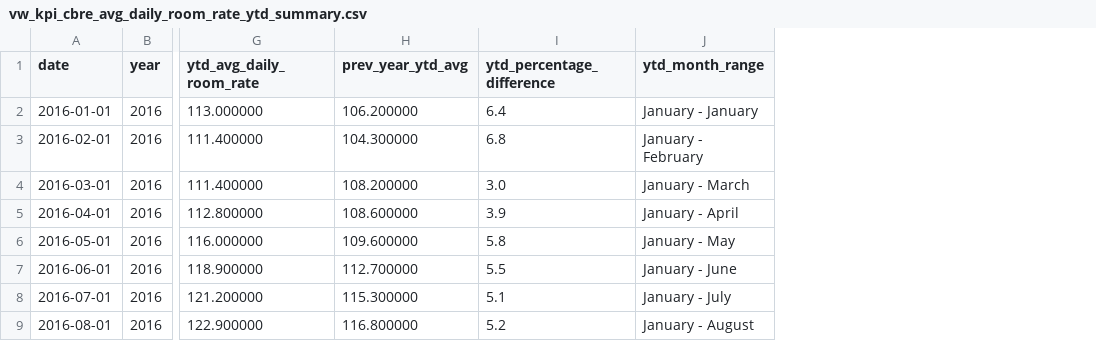
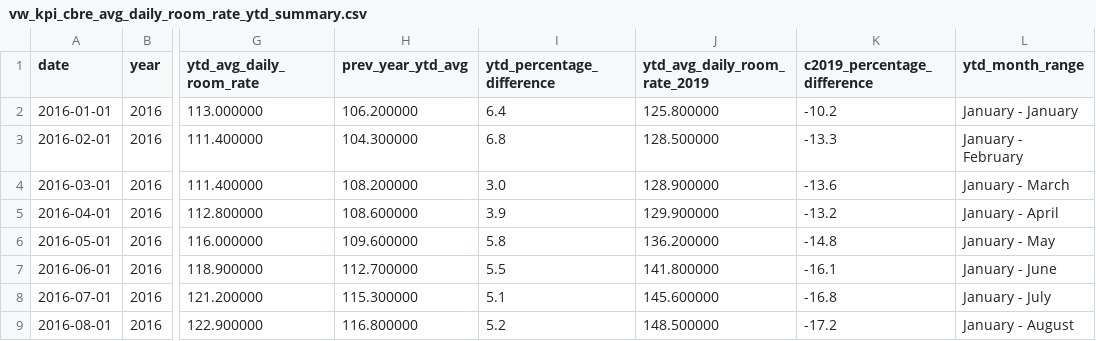
Before and after one commit to ytgov/tourism-indicators, a CSV file: data/vw_kpi_cbre_avg_daily_room_rate_ytd_summary.csv, drawn as a sheet; only a part is shown, gaps mark what is left out; the diff names each change by its address in the sheet, - before the commit and + after, or states it on an @@ line.

```diff
--- a/data/vw_kpi_cbre_avg_daily_room_rate_ytd_summary.csv
+++ b/data/vw_kpi_cbre_avg_daily_room_rate_ytd_summary.csv
+column J (ytd_avg_daily_room_rate_2019), rows 2-9: 125.800000 | 128.500000 | 128.900000 | 129.900000 | 136.200000 | 141.800000 | 145.600000 | 148.500000
+column K (c2019_percentage_difference), rows 2-9: -10.2 | -13.3 | -13.6 | -13.2 | -14.8 | -16.1 | -16.8 | -17.2
```
Also changed, not shown: data/vw_kpi_cbre_revpar_ytd_summary.csv, data/vw_kpi_economic_accommodation_and_food_employment.csv, 49 other files.
